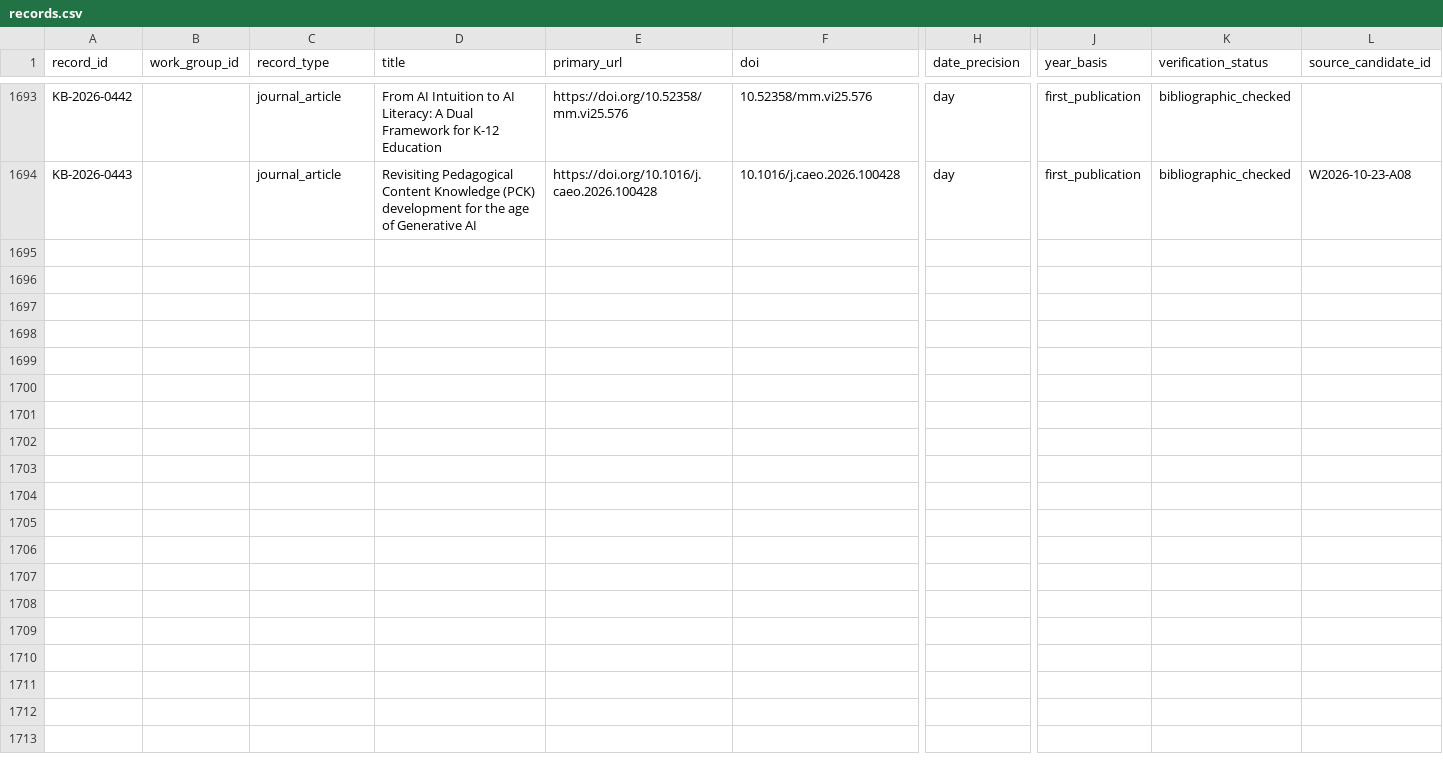
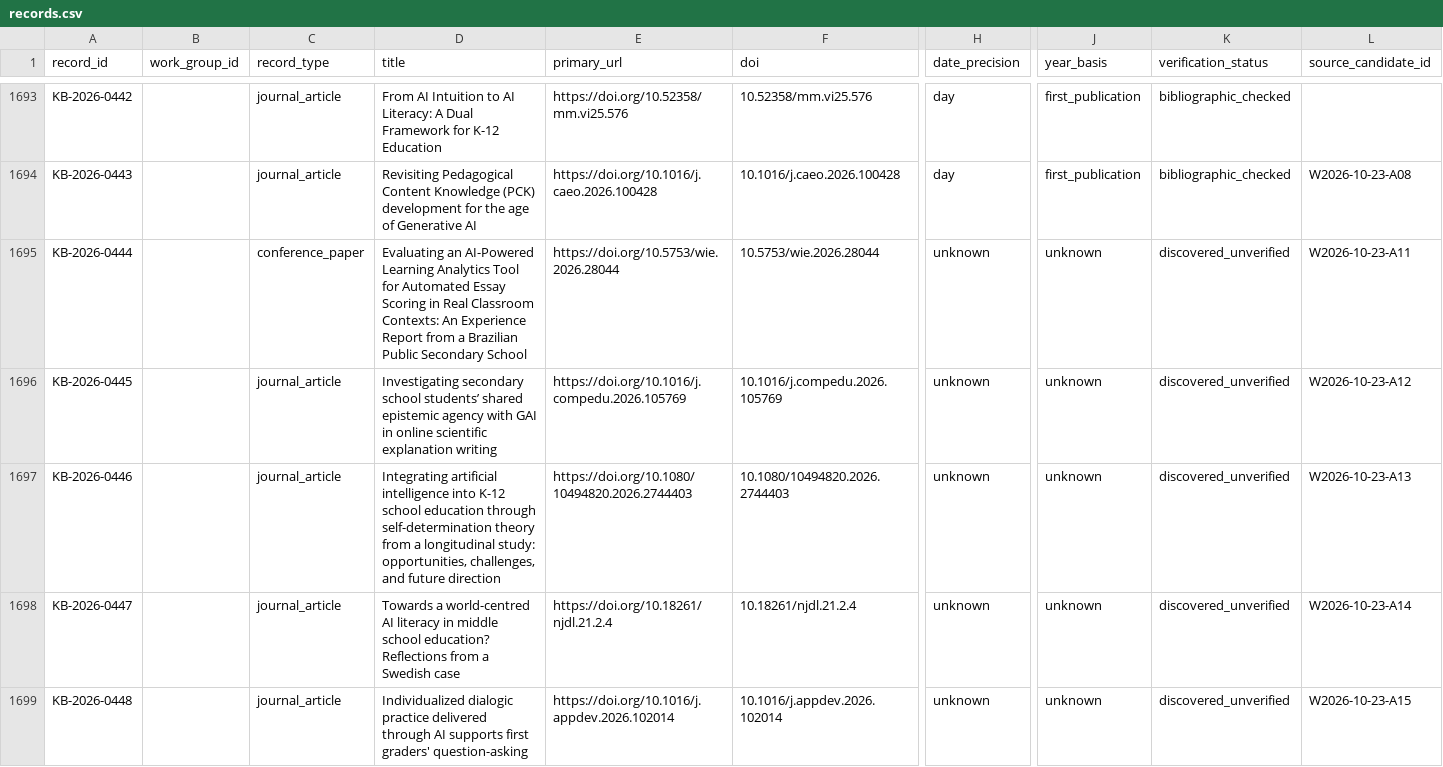
Before and after one commit to jhchenmooc/k12-ai-literacy-report, a CSV file: research/knowledge-base/data/records.csv, drawn as a sheet; only a part is shown, gaps mark what is left out; rows hold the shown columns only; the diff names each change by its address in the sheet, - before the commit and + after, or states it on an @@ line.

```diff
--- a/research/knowledge-base/data/records.csv
+++ b/research/knowledge-base/data/records.csv
+row 1695: KB-2026-0444 |  | conference_paper | Evaluating an AI-Powered Learning Analytics Tool for Automated Essay Scoring in Real Classroom Contexts: An Experience Report from a Brazilian Public Secondary School | https://doi.org/10.5753/wie.2026.28044 | 10.5753/wie.2026.28044 | unknown | unknown | discovered_unverified | W2026-10-23-A11
+row 1696: KB-2026-0445 |  | journal_article | Investigating secondary school students’ shared epistemic agency with GAI in online scientific explanation writing | https://doi.org/10.1016/j.compedu.2026.105769 | 10.1016/j.compedu.2026.105769 | unknown | unknown | discovered_unverified | W2026-10-23-A12
+row 1697: KB-2026-0446 |  | journal_article | Integrating artificial intelligence into K-12 school education through self-determination theory from a longitudinal study: opportunities, challenges, and future direction | https://doi.org/10.1080/10494820.2026.2744403 | 10.1080/10494820.2026.2744403 | unknown | unknown | discovered_unverified | W2026-10-23-A13
+row 1698: KB-2026-0447 |  | journal_article | Towards a world-centred AI literacy in middle school education? Reflections from a Swedish case | https://doi.org/10.18261/njdl.21.2.4 | 10.18261/njdl.21.2.4 | unknown | unknown | discovered_unverified | W2026-10-23-A14
+row 1699: KB-2026-0448 |  | journal_article | Individualized dialogic practice delivered through AI supports first graders' question-asking | https://doi.org/10.1016/j.appdev.2026.102014 | 10.1016/j.appdev.2026.102014 | unknown | unknown | discovered_unverified | W2026-10-23-A15
```
Also changed, not shown: 4 other files.
